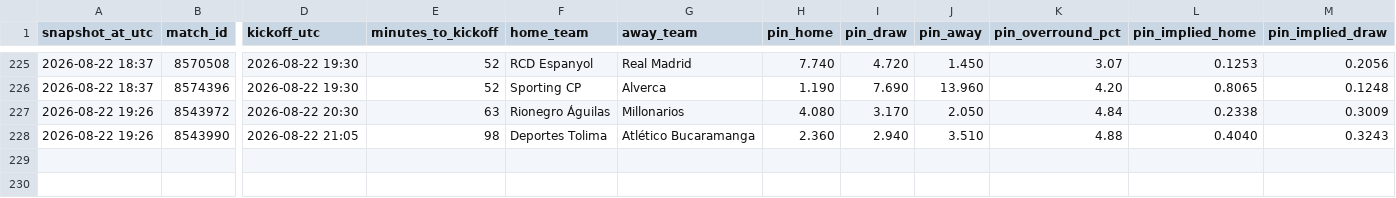
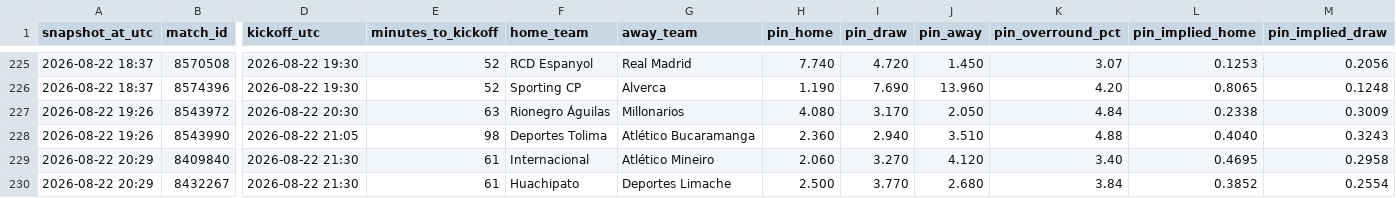
Before and after one commit to Bggantchev/betting-system, a CSV file: odds_snapshots.csv, drawn as a sheet; only a part is shown, gaps mark what is left out; rows hold the shown columns only; the diff names each change by its address in the sheet, - before the commit and + after, or states it on an @@ line.

```diff
--- a/odds_snapshots.csv
+++ b/odds_snapshots.csv
+row 229: 2026-08-22 20:29 | 8409840 | 2026-08-22 21:30 | 61 | Internacional | Atlético Mineiro | 2.060 | 3.270 | 4.120 | 3.40 | 0.4695 | 0.2958
+row 230: 2026-08-22 20:29 | 8432267 | 2026-08-22 21:30 | 61 | Huachipato | Deportes Limache | 2.500 | 3.770 | 2.680 | 3.84 | 0.3852 | 0.2554
```
